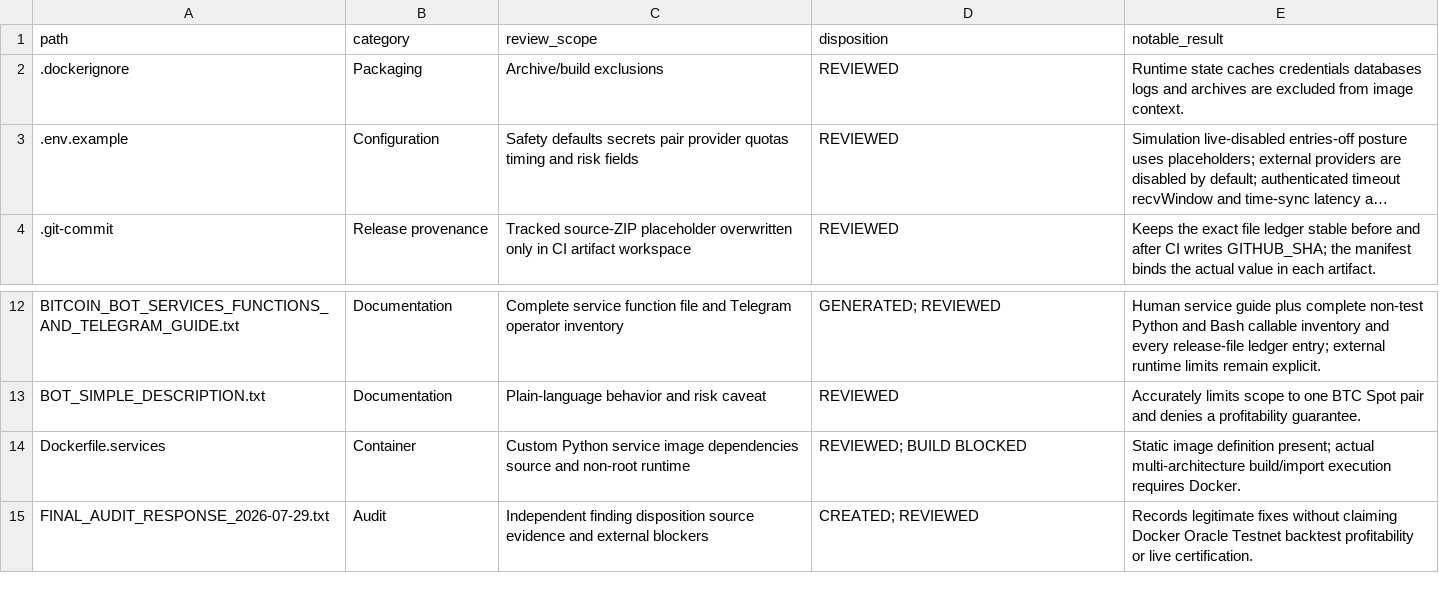
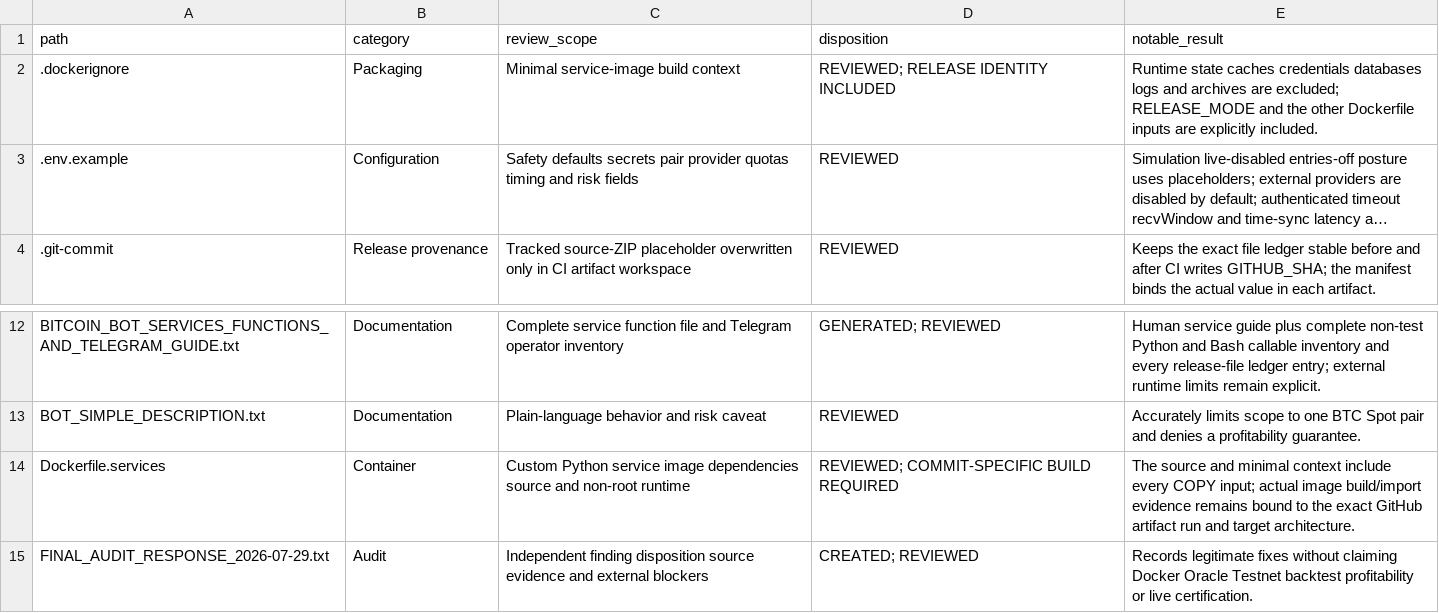
Before and after one commit to asad13-Binana/Bitcoin-Bot-Live-Trading-on-Binance-any-Exchange-TestNet, a CSV file: docs/audit/FILE_REVIEW_LEDGER.csv, drawn as a sheet; only a part is shown, gaps mark what is left out; long unchanged cells end in …; the diff names each change by its address in the sheet, - before the commit and + after, or states it on an @@ line.

Commit message:
Include release mode in service image context

```diff
--- a/docs/audit/FILE_REVIEW_LEDGER.csv
+++ b/docs/audit/FILE_REVIEW_LEDGER.csv
-C2 (review_scope): Archive/build exclusions
+C2 (review_scope): Minimal service-image build context
-D2 (disposition): REVIEWED
+D2 (disposition): REVIEWED; RELEASE IDENTITY INCLUDED
-E2 (notable_result): …archives are excluded from image context.
+E2 (notable_result): …archives are excluded; RELEASE_MODE and the other Dockerfile inputs are explicitly included.
-D14 (disposition): REVIEWED; BUILD BLOCKED
+D14 (disposition): REVIEWED; COMMIT-SPECIFIC BUILD REQUIRED
-E14 (notable_result): Static image definition present; actual multi-architecture build/import execution requires Docker.
+E14 (notable_result): The source and minimal context include every COPY input; actual image build/import evidence remains bound to the exact GitHub artifact run and target architecture.
```
Also changed, not shown: 5 other files.
